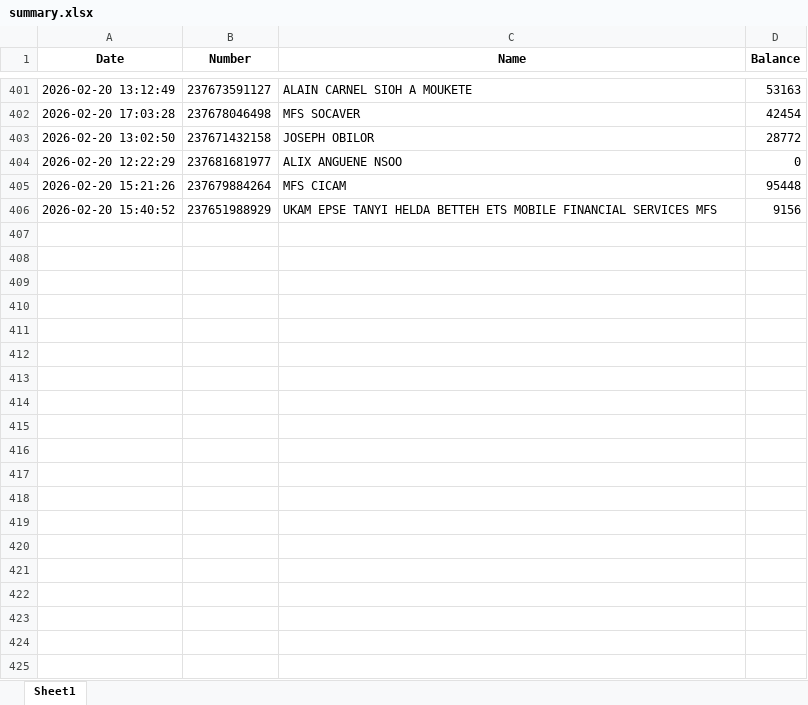
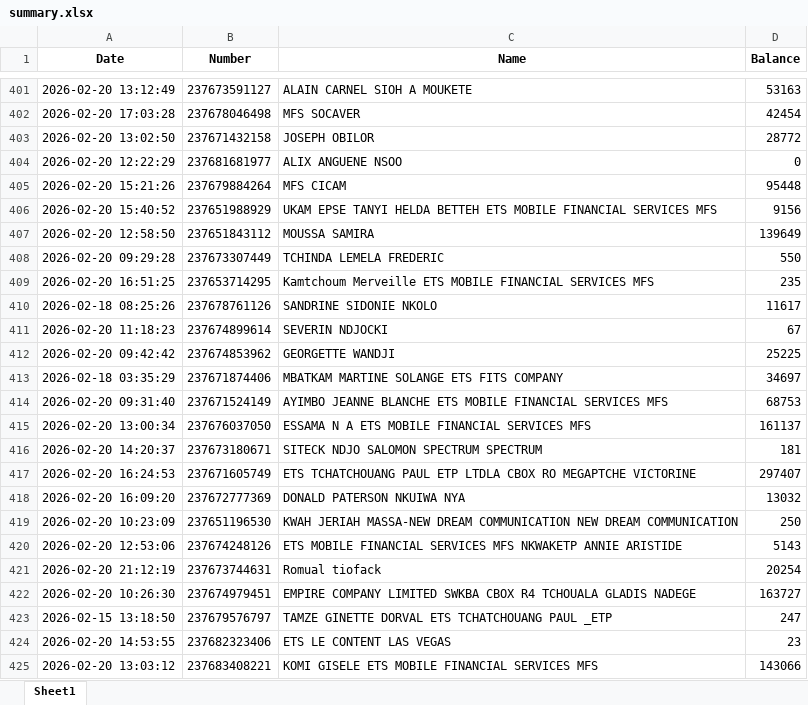
Before and after one commit to susanobi94-beep/stock-mfs-dashboard, an Excel workbook: summary.xlsx, sheet Sheet1, drawn as a sheet; only a part is shown, gaps mark what is left out; values as stored, in another font and other column widths than the file's, no borders; the diff covers the shown part only; the diff names each change by its address in the sheet, - before the commit and + after, or states it on an @@ line.

```diff
--- a/summary.xlsx (sheet Sheet1)
+++ b/summary.xlsx (sheet Sheet1)
+row 407: 2026-02-20 12:58:50 | 237651843112 | MOUSSA SAMIRA | 139649
+row 408: 2026-02-20 09:29:28 | 237673307449 | TCHINDA LEMELA FREDERIC | 550
+row 409: 2026-02-20 16:51:25 | 237653714295 | Kamtchoum Merveille ETS MOBILE FINANCIAL SERVICES MFS | 235
+row 410: 2026-02-18 08:25:26 | 237678761126 | SANDRINE SIDONIE NKOLO | 11617
+row 411: 2026-02-20 11:18:23 | 237674899614 | SEVERIN NDJOCKI | 67
+row 412: 2026-02-20 09:42:42 | 237674853962 | GEORGETTE WANDJI | 25225
+row 413: 2026-02-18 03:35:29 | 237671874406 | MBATKAM MARTINE SOLANGE ETS FITS COMPANY | 34697
+row 414: 2026-02-20 09:31:40 | 237671524149 | AYIMBO JEANNE BLANCHE ETS MOBILE FINANCIAL SERVICES MFS | 68753
+row 415: 2026-02-20 13:00:34 | 237676037050 | ESSAMA N A ETS MOBILE FINANCIAL SERVICES MFS | 161137
+row 416: 2026-02-20 14:20:37 | 237673180671 | SITECK NDJO SALOMON SPECTRUM SPECTRUM | 181
+row 417: 2026-02-20 16:24:53 | 237671605749 | ETS TCHATCHOUANG PAUL ETP LTDLA CBOX RO MEGAPTCHE VICTORINE | 297407
+row 418: 2026-02-20 16:09:20 | 237672777369 | DONALD PATERSON NKUIWA NYA | 13032
+row 419: 2026-02-20 10:23:09 | 237651196530 | KWAH JERIAH MASSA-NEW DREAM COMMUNICATION NEW DREAM COMMUNICATION | 250
+row 420: 2026-02-20 12:53:06 | 237674248126 | ETS MOBILE FINANCIAL SERVICES MFS NKWAKETP ANNIE ARISTIDE | 5143
+row 421: 2026-02-20 21:12:19 | 237673744631 | Romual tiofack | 20254
+row 422: 2026-02-20 10:26:30 | 237674979451 | EMPIRE COMPANY LIMITED SWKBA CBOX R4 TCHOUALA GLADIS NADEGE | 163727
+row 423: 2026-02-15 13:18:50 | 237679576797 | TAMZE GINETTE DORVAL ETS TCHATCHOUANG PAUL _ETP | 247
+row 424: 2026-02-20 14:53:55 | 237682323406 | ETS LE CONTENT LAS VEGAS | 23
+row 425: 2026-02-20 13:03:12 | 237683408221 | KOMI GISELE ETS MOBILE FINANCIAL SERVICES MFS | 143066
```
Also changed, not shown: 21 added rows elsewhere in this sheet, reconciliation.xlsx, 46 other files.
